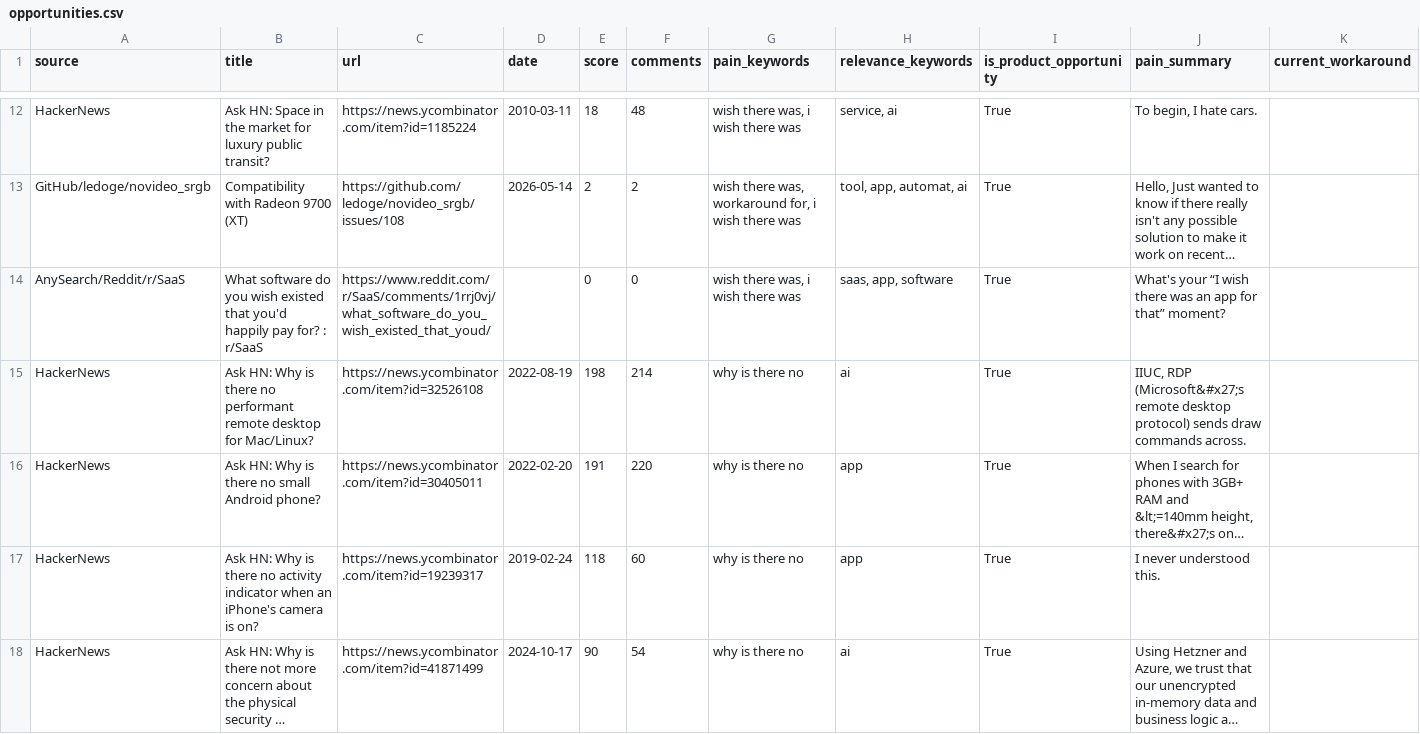
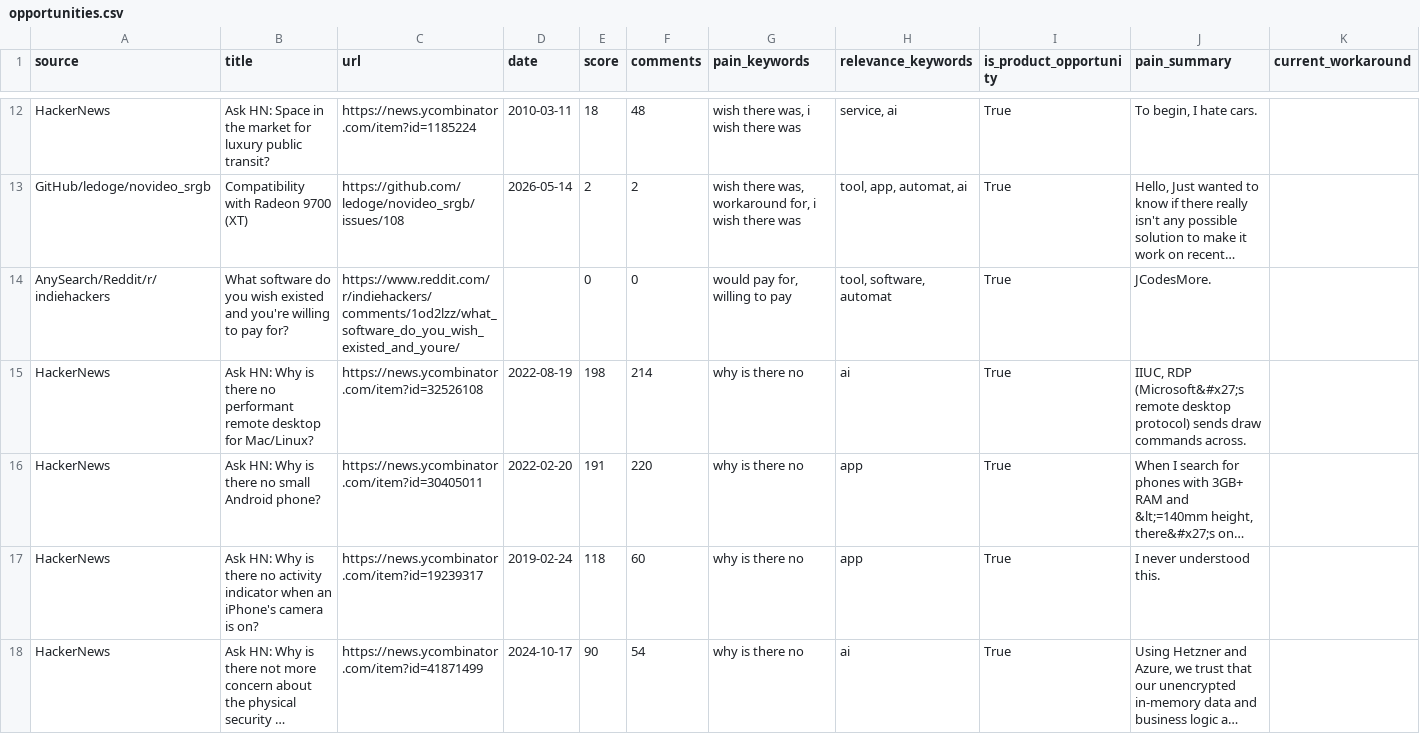
Before and after one commit to jaxxchen003/microsaas-radar, a CSV file: output/opportunities.csv, drawn as a sheet; only a part is shown, gaps mark what is left out; long unchanged cells end in …; the diff covers the shown part only; the diff names each change by its address in the sheet, - before the commit and + after, or states it on an @@ line.

```diff
--- a/output/opportunities.csv
+++ b/output/opportunities.csv
-A14 (source): AnySearch/Reddit/r/SaaS
+A14 (source): AnySearch/Reddit/r/indiehackers
-B14 (title): …wish existed that you'd happily pay for? : r/SaaS
+B14 (title): …wish existed and you're willing to pay for?
-C14 (url): https://www.reddit.com/r/SaaS/comments/1rrj0vj/what_software_do_you_wish_existed_that_youd/
+C14 (url): https://www.reddit.com/r/indiehackers/comments/1od2lzz/what_software_do_you_wish_existed_and_youre/
-G14 (pain_keywords): wish there was, i wish there was
+G14 (pain_keywords): would pay for, willing to pay
-H14 (relevance_keywords): saas, app, software
+H14 (relevance_keywords): tool, software, automat
-J14 (pain_summary): What's your “I wish there was an app for that” moment?
+J14 (pain_summary): JCodesMore.
```
Also changed, not shown: 5 added rows, 5 removed rows and 16 edited cells elsewhere in this file, 3 other files.
